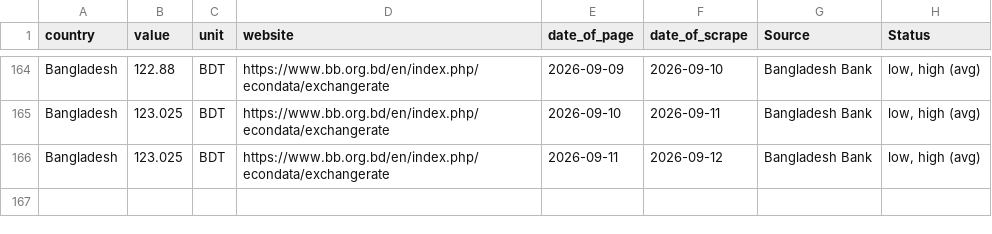
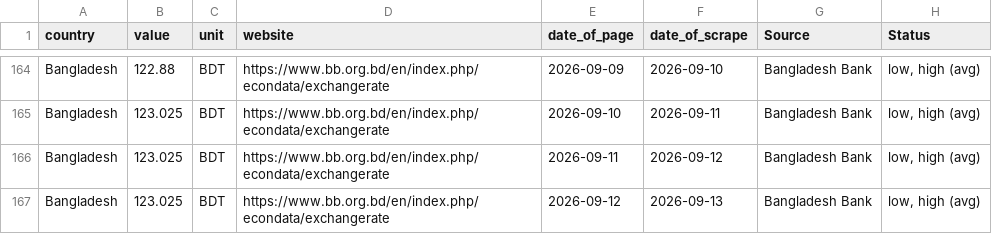
Before and after one commit to Danut168/Ex_Bangladesh, a CSV file: BBExchangeRates.csv, drawn as a sheet; only a part is shown, gaps mark what is left out.

```diff
--- a/BBExchangeRates.csv
+++ b/BBExchangeRates.csv
@@ -166 +166,2 @@ Bangladesh,123.025,BDT,https://www.bb.org.bd/en/index.php/econdata/exchangerate,
 Bangladesh,123.025,BDT,https://www.bb.org.bd/en/index.php/econdata/exchangerate,2026-09-11,2026-09-12,Bangladesh Bank,"low, high (avg)"
+Bangladesh,123.025,BDT,https://www.bb.org.bd/en/index.php/econdata/exchangerate,2026-09-12,2026-09-13,Bangladesh Bank,"low, high (avg)"
```
